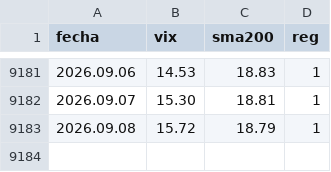
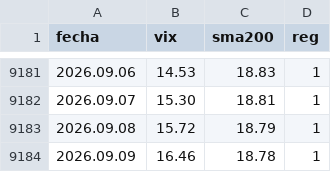
Before and after one commit to Oaragunde/vxn-feed, a CSV file: VIX_regimen.csv, drawn as a sheet; only a part is shown, gaps mark what is left out; the diff names each change by its address in the sheet, - before the commit and + after, or states it on an @@ line.

```diff
--- a/VIX_regimen.csv
+++ b/VIX_regimen.csv
+row 9184: 2026.09.09 | 16.46 | 18.78 | 1
```
Also changed, not shown: VXN_regimen.csv.
